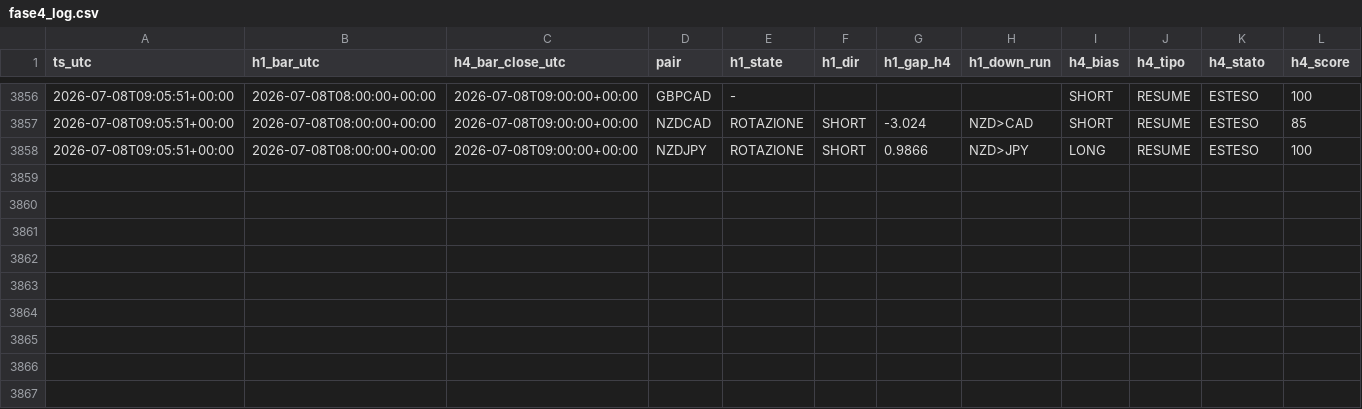
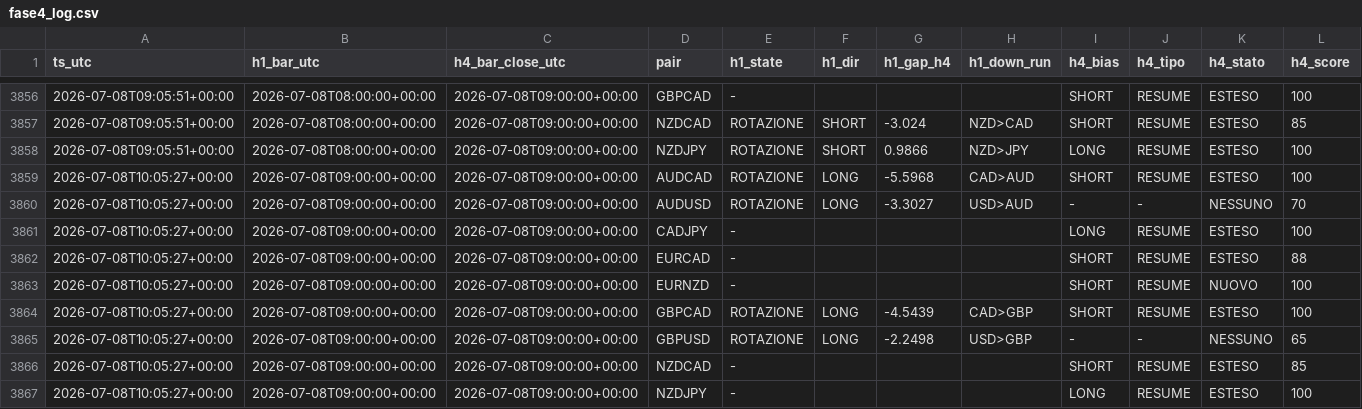
Before and after one commit to Philoleo2/fx-bias-radar-engine, a CSV file: reports/prerottura/fase4_log.csv, drawn as a sheet; only a part is shown, gaps mark what is left out; rows hold the shown columns only; the diff names each change by its address in the sheet, - before the commit and + after, or states it on an @@ line.

```diff
--- a/reports/prerottura/fase4_log.csv
+++ b/reports/prerottura/fase4_log.csv
+row 3859: 2026-07-08T10:05:27+00:00 | 2026-07-08T09:00:00+00:00 | 2026-07-08T09:00:00+00:00 | AUDCAD | ROTAZIONE | LONG | -5.5968 | CAD>AUD | SHORT | RESUME | ESTESO | 100
+row 3860: 2026-07-08T10:05:27+00:00 | 2026-07-08T09:00:00+00:00 | 2026-07-08T09:00:00+00:00 | AUDUSD | ROTAZIONE | LONG | -3.3027 | USD>AUD | - | - | NESSUNO | 70
+row 3861: 2026-07-08T10:05:27+00:00 | 2026-07-08T09:00:00+00:00 | 2026-07-08T09:00:00+00:00 | CADJPY | - |  |  |  | LONG | RESUME | ESTESO | 100
+row 3862: 2026-07-08T10:05:27+00:00 | 2026-07-08T09:00:00+00:00 | 2026-07-08T09:00:00+00:00 | EURCAD | - |  |  |  | SHORT | RESUME | ESTESO | 88
+row 3863: 2026-07-08T10:05:27+00:00 | 2026-07-08T09:00:00+00:00 | 2026-07-08T09:00:00+00:00 | EURNZD | - |  |  |  | SHORT | RESUME | NUOVO | 100
+row 3864: 2026-07-08T10:05:27+00:00 | 2026-07-08T09:00:00+00:00 | 2026-07-08T09:00:00+00:00 | GBPCAD | ROTAZIONE | LONG | -4.5439 | CAD>GBP | SHORT | RESUME | ESTESO | 100
+row 3865: 2026-07-08T10:05:27+00:00 | 2026-07-08T09:00:00+00:00 | 2026-07-08T09:00:00+00:00 | GBPUSD | ROTAZIONE | LONG | -2.2498 | USD>GBP | - | - | NESSUNO | 65
+row 3866: 2026-07-08T10:05:27+00:00 | 2026-07-08T09:00:00+00:00 | 2026-07-08T09:00:00+00:00 | NZDCAD | - |  |  |  | SHORT | RESUME | ESTESO | 85
+row 3867: 2026-07-08T10:05:27+00:00 | 2026-07-08T09:00:00+00:00 | 2026-07-08T09:00:00+00:00 | NZDJPY | - |  |  |  | LONG | RESUME | ESTESO | 100
```
Also changed, not shown: 1 other file.
